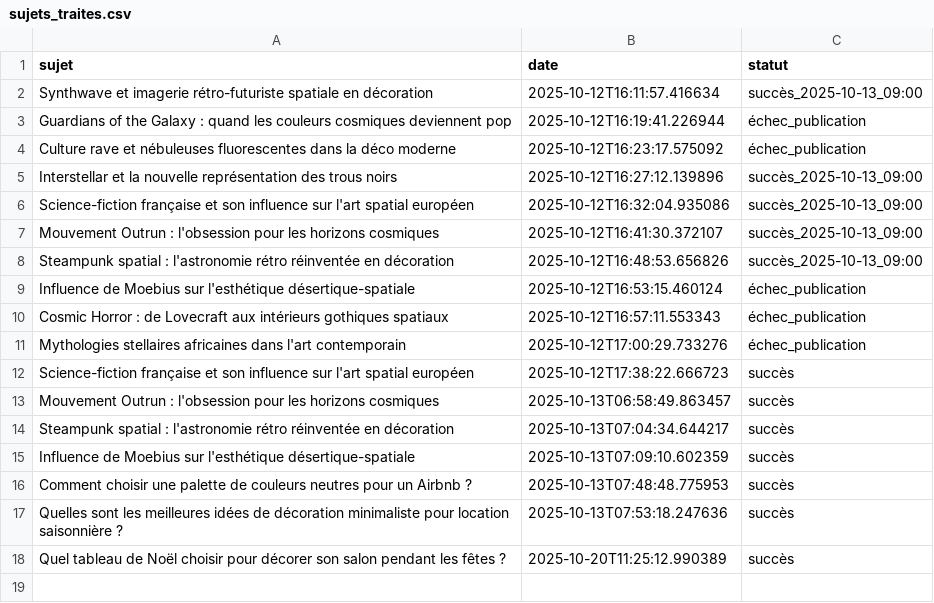
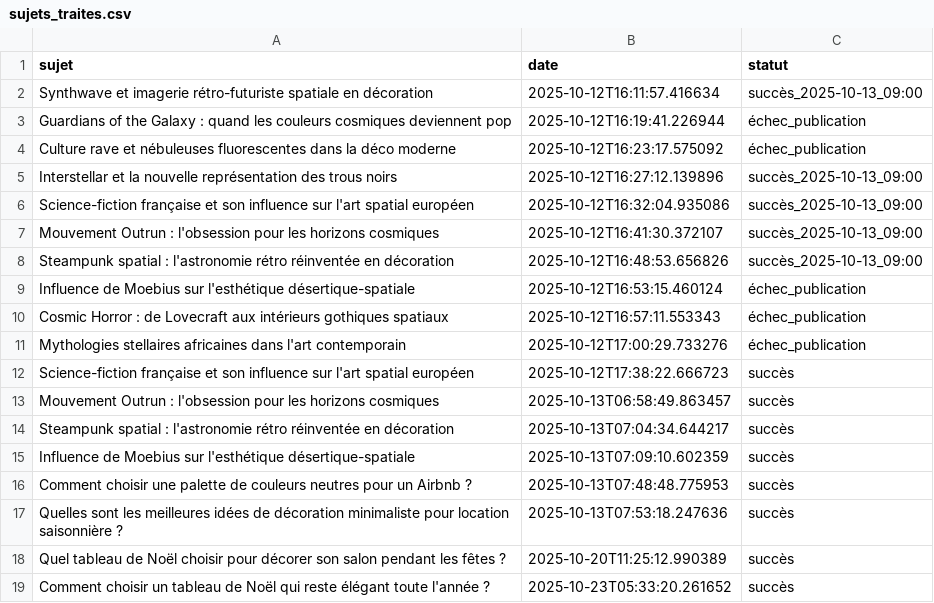
Before and after one commit to Metalosmose21/Noel-1, a CSV file: sujets_traites.csv, drawn as a sheet.

```diff
--- a/sujets_traites.csv
+++ b/sujets_traites.csv
@@ -18 +18,2 @@ Quelles sont les meilleures idées de décoration minimaliste pour location sais
 Quel tableau de Noël choisir pour décorer son salon pendant les fêtes ?,2025-10-20T11:25:12.990389,succès
+Comment choisir un tableau de Noël qui reste élégant toute l'année ?,2025-10-23T05:33:20.261652,succès
```
Also changed, not shown: sujets.csv.
